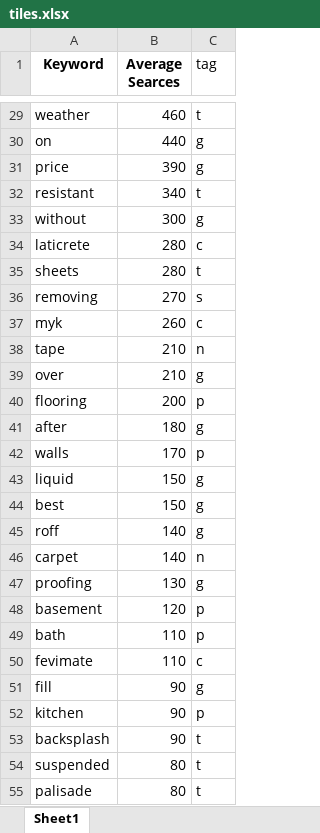
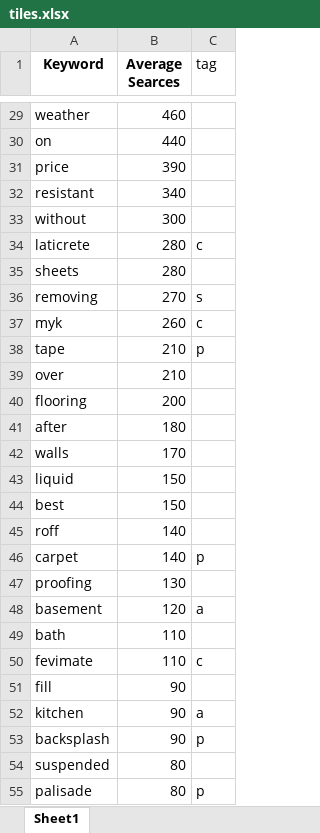
Before and after one commit to ekissoo/Attom_flask, an Excel workbook: tiles.xlsx, sheet Sheet1, drawn as a sheet; only a part is shown, gaps mark what is left out; values as stored, in another font and other column widths than the file's, no borders; the diff covers the shown part only; the diff names each change by its address in the sheet, - before the commit and + after, or states it on an @@ line.

```diff
--- a/tiles.xlsx (sheet Sheet1)
+++ b/tiles.xlsx (sheet Sheet1)
-C29 (tag): t
+C29 (tag): (empty)
-C30:C31 (tag): g
+C30:C31 (tag): (empty)
-C32 (tag): t
+C32 (tag): (empty)
-C33 (tag): g
+C33 (tag): (empty)
-C35 (tag): t
+C35 (tag): (empty)
-C38 (tag): n
+C38 (tag): p
-C39 (tag): g
+C39 (tag): (empty)
-C40 (tag): p
+C40 (tag): (empty)
-C41 (tag): g
+C41 (tag): (empty)
-C42 (tag): p
+C42 (tag): (empty)
-C43:C45 (tag): g
+C43:C45 (tag): (empty)
-C46 (tag): n
+C46 (tag): p
-C47 (tag): g
+C47 (tag): (empty)
-C48 (tag): p
+C48 (tag): a
-C49 (tag): p
+C49 (tag): (empty)
-C51 (tag): g
+C51 (tag): (empty)
-C52 (tag): p
+C52 (tag): a
-C53 (tag): t
+C53 (tag): p
-C54 (tag): t
+C54 (tag): (empty)
-C55 (tag): t
+C55 (tag): p
```
Also changed, not shown: 2 added rows and 182 edited cells elsewhere in this sheet, 1 other file.
